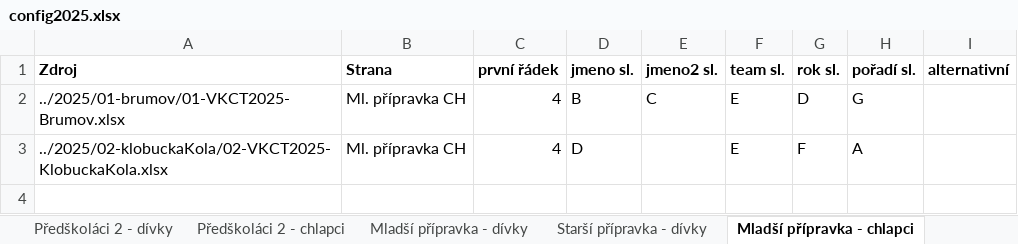
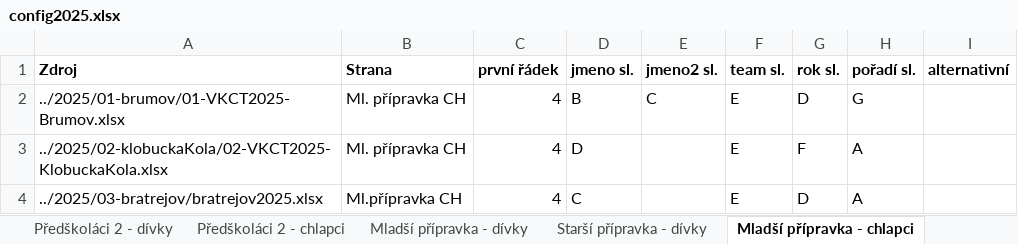
Before and after one commit to pavelchuchma/vkct, an Excel workbook: processor/config2025.xlsx, sheet Mladší přípravka - chlapci, drawn as a sheet; values as stored, in another font and other column widths than the file's, no borders; the diff names each change by its address in the sheet, - before the commit and + after, or states it on an @@ line.

Commit message:
+ bratrejov 2025

```diff
--- a/processor/config2025.xlsx (sheet Mladší přípravka - chlapci)
+++ b/processor/config2025.xlsx (sheet Mladší přípravka - chlapci)
+row 4: ../2025/03-bratrejov/bratrejov2025.xlsx | Ml.přípravka CH | 4 | C |  | E | D | A
```
Also changed, not shown: sheet Předškoláci 1, sheet Předškoláci 2 - dívky, sheet Juniorky, sheet Starší přípravka - dívky, sheet Starší žáci, sheet Mladší přípravka - dívky, 11 more sheets, 2025/01-brumov/01-VKCT2025-Brumov.xlsx, 2025/02-klobuckaKola/02-VKCT2025-KlobuckaKola.xlsx, 4 other files.
